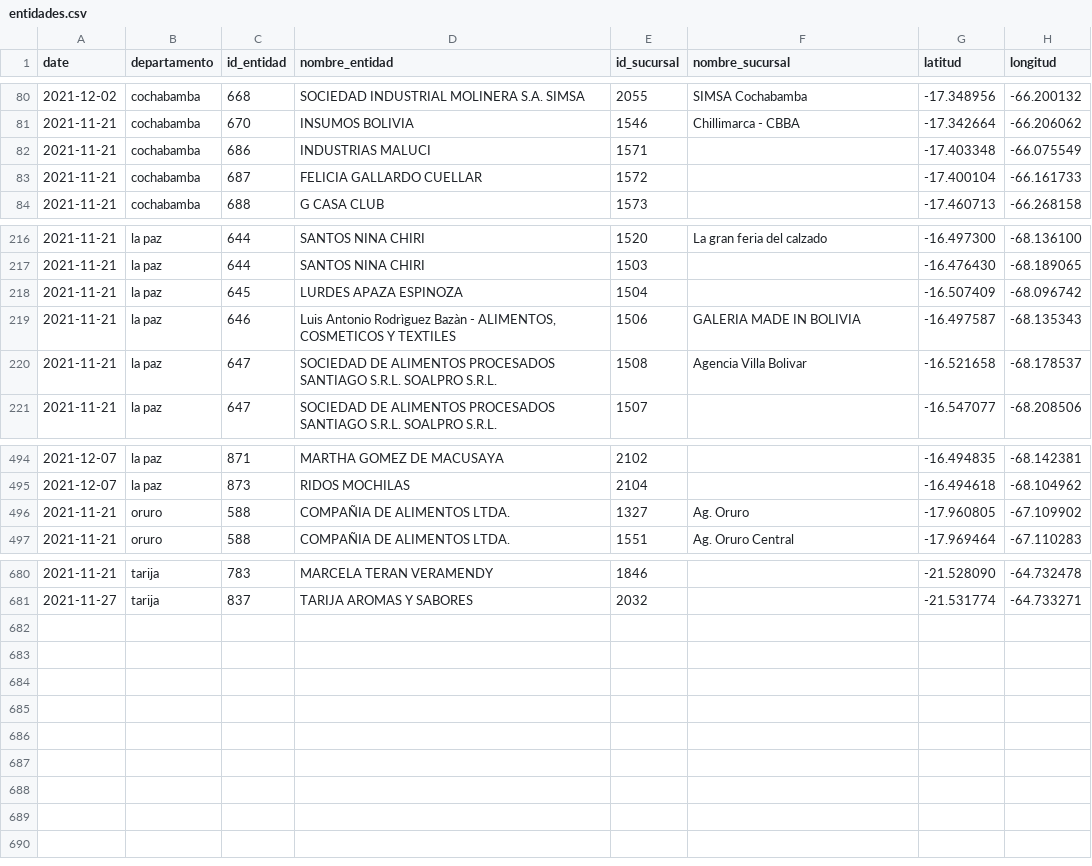
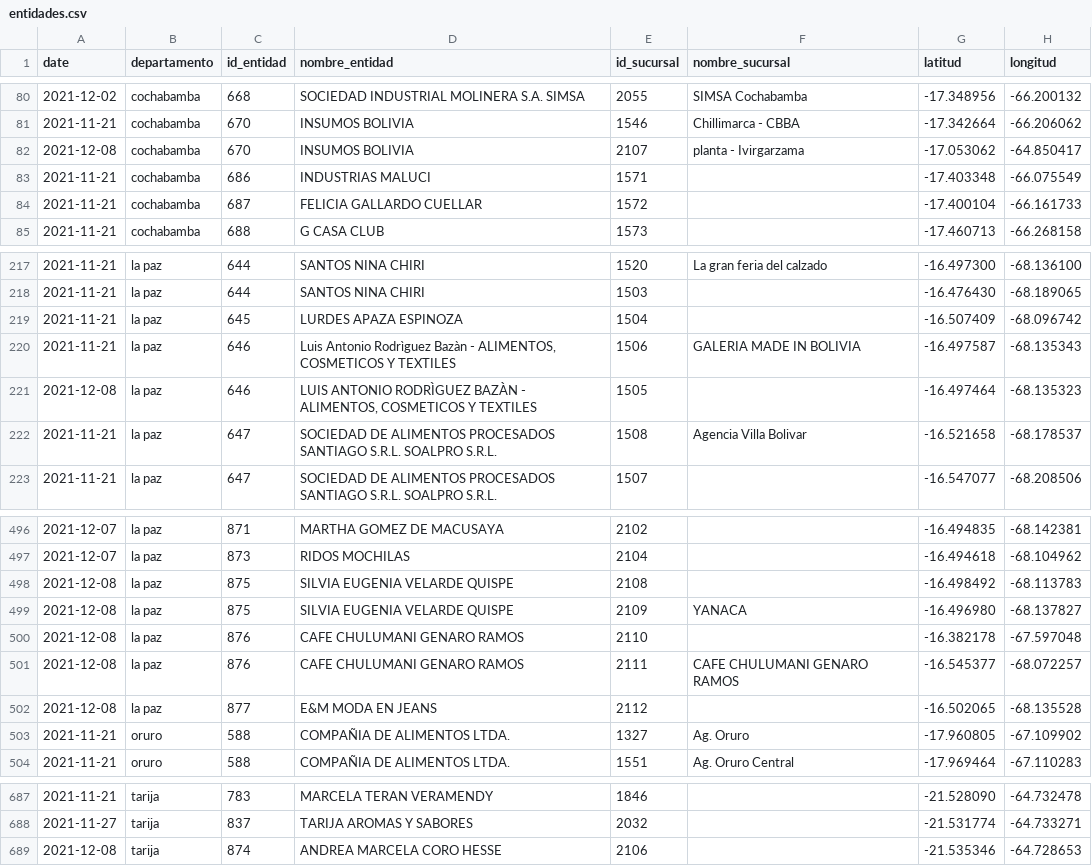
Before and after one commit to mauforonda/consumelonuestro, a CSV file: data/entidades.csv, drawn as a sheet; only a part is shown, gaps mark what is left out; the diff names each change by its address in the sheet, - before the commit and + after, or states it on an @@ line.

```diff
--- a/data/entidades.csv
+++ b/data/entidades.csv
+row 82: 2021-12-08 | cochabamba | 670 | INSUMOS BOLIVIA | 2107 | planta - Ivirgarzama | -17.053062 | -64.850417
+row 221: 2021-12-08 | la paz | 646 | LUIS ANTONIO RODRÌGUEZ BAZÀN - ALIMENTOS, COSMETICOS Y TEXTILES | 1505 |  | -16.497464 | -68.135323
+row 498: 2021-12-08 | la paz | 875 | SILVIA EUGENIA VELARDE QUISPE | 2108 |  | -16.498492 | -68.113783
+row 499: 2021-12-08 | la paz | 875 | SILVIA EUGENIA VELARDE QUISPE | 2109 | YANACA | -16.496980 | -68.137827
+row 500: 2021-12-08 | la paz | 876 | CAFE CHULUMANI GENARO RAMOS | 2110 |  | -16.382178 | -67.597048
+row 501: 2021-12-08 | la paz | 876 | CAFE CHULUMANI GENARO RAMOS | 2111 | CAFE CHULUMANI GENARO RAMOS | -16.545377 | -68.072257
+row 502: 2021-12-08 | la paz | 877 | E&M MODA EN JEANS | 2112 |  | -16.502065 | -68.135528
+row 689: 2021-12-08 | tarija | 874 | ANDREA MARCELA CORO HESSE | 2106 |  | -21.535346 | -64.728653
```
Also changed, not shown: data/productos.csv.
